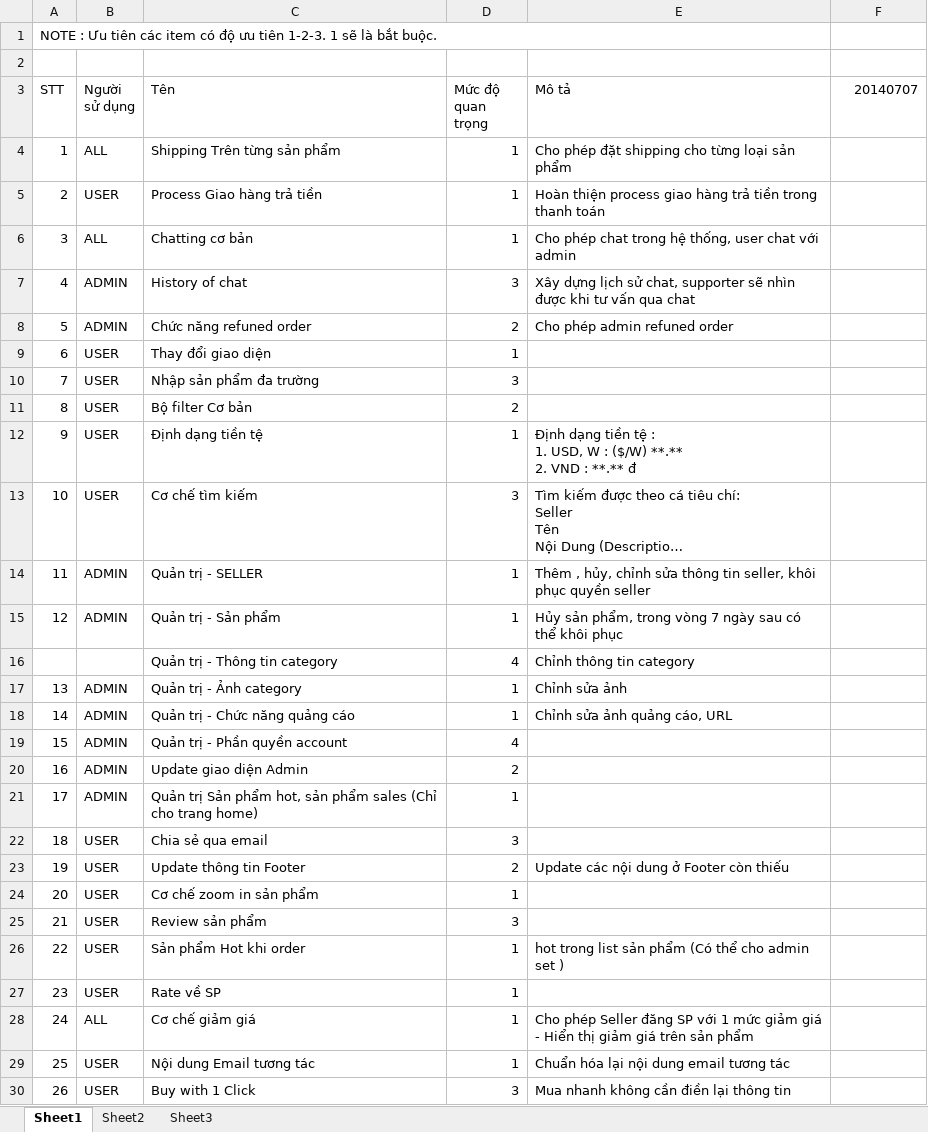
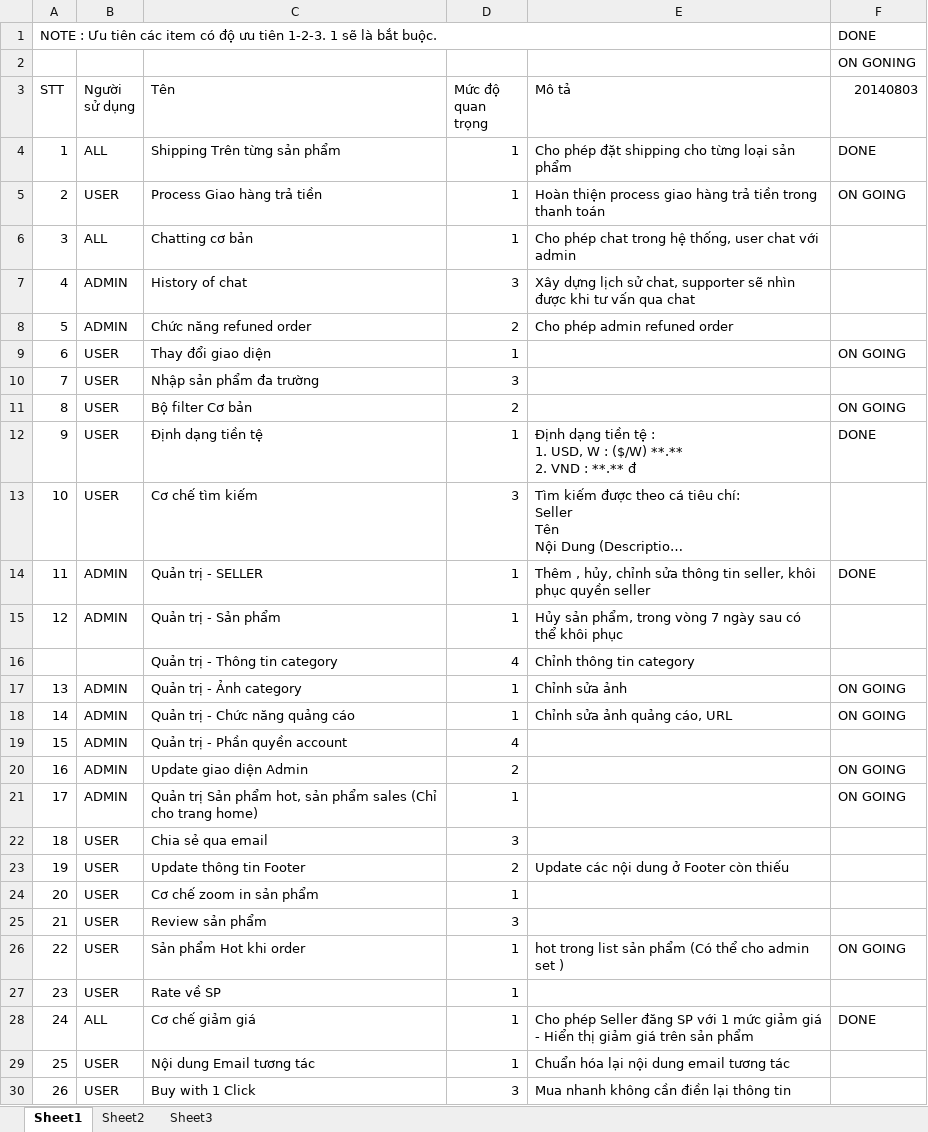
Before and after one commit to hopitio/e-com, an Excel workbook: docs/20140701_Phase 2/Phase2_Scope_20140703.xlsx, sheet Sheet1, drawn as a sheet; only a part is shown; long unchanged cells end in …; values as stored, in another font and other column widths than the file's, no cell formats; the diff covers the shown part only; the diff names each change by its address in the sheet, - before the commit and + after, or states it on an @@ line.

```diff
--- a/docs/20140701_Phase 2/Phase2_Scope_20140703.xlsx (sheet Sheet1)
+++ b/docs/20140701_Phase 2/Phase2_Scope_20140703.xlsx (sheet Sheet1)
-F1 (20140803): (empty)
+F1 (20140803): DONE
-F2 (20140803): (empty)
+F2 (20140803): ON GONING
-F3: 20140707
+F3: 20140803
-F4 (20140803): (empty)
+F4 (20140803): DONE
-F5 (20140803): (empty)
+F5 (20140803): ON GOING
-F9 (20140803): (empty)
+F9 (20140803): ON GOING
-F11 (20140803): (empty)
+F11 (20140803): ON GOING
-F12 (20140803): (empty)
+F12 (20140803): DONE
-F14 (20140803): (empty)
+F14 (20140803): DONE
-F17:F18 (20140803): (empty)
+F17:F18 (20140803): ON GOING
-F20:F21 (20140803): (empty)
+F20:F21 (20140803): ON GOING
-F26 (20140803): (empty)
+F26 (20140803): ON GOING
-F28 (20140803): (empty)
+F28 (20140803): DONE
```
Also changed, not shown: 4 edited cells elsewhere in this sheet, cell formats, 32 other files.
